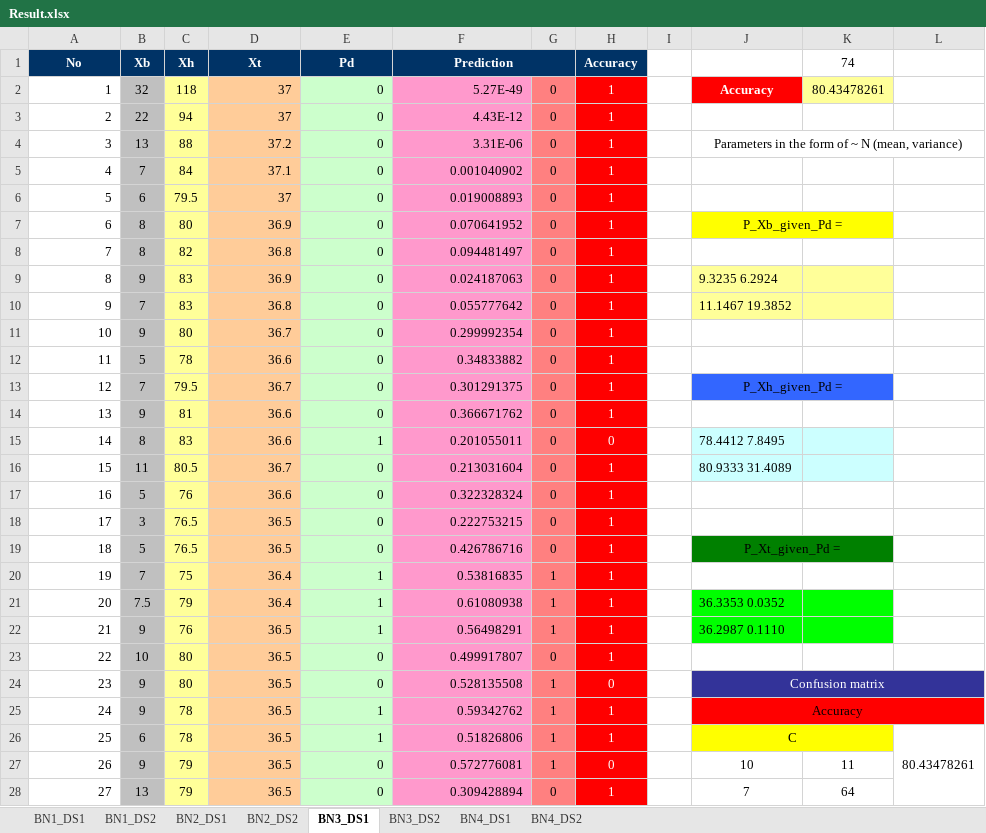
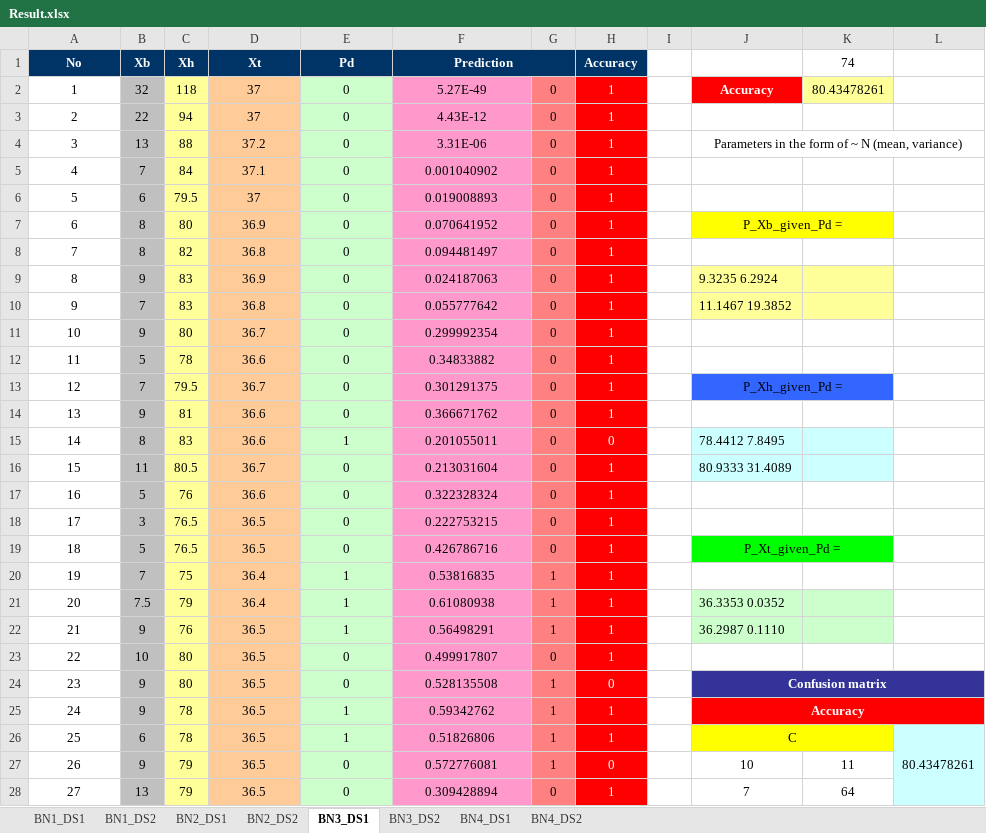
Before and after one commit to lchanmann/hw2_bn_learning, an Excel workbook: Result.xlsx, sheet BN3_DS1, drawn as a sheet; only a part is shown; values as stored, in another font and other column widths than the file's, no borders; the diff covers the shown part only; the diff names each change by its address in the sheet, - before the commit and + after, or states it on an @@ line.

```diff
--- a/Result.xlsx (sheet BN3_DS1)
+++ b/Result.xlsx (sheet BN3_DS1)
-A2:A28 alignment: right
+A2:A28 alignment: center
-D2:F28 alignment: right
+D2:F28 alignment: center
-J19:K19 fill: #008000
+J19:K19 fill: #00FF00
-J21:K22 fill: #00FF00
+J21:K22 fill: #CCFFCC
-J24:J25 bold: off
+J24:J25 bold: on
-J25 text colour: black
+J25 text colour: #FFFFFF
-L26:L28 fill: none
+L26:L28 fill: #CCFFFF
```
Also changed, not shown: cell formats elsewhere in this sheet, sheet BN3_DS2, sheet BN4_DS2, sheet BN2_DS1, sheet BN4_DS1, sheet BN1_DS2, sheet BN2_DS2.
